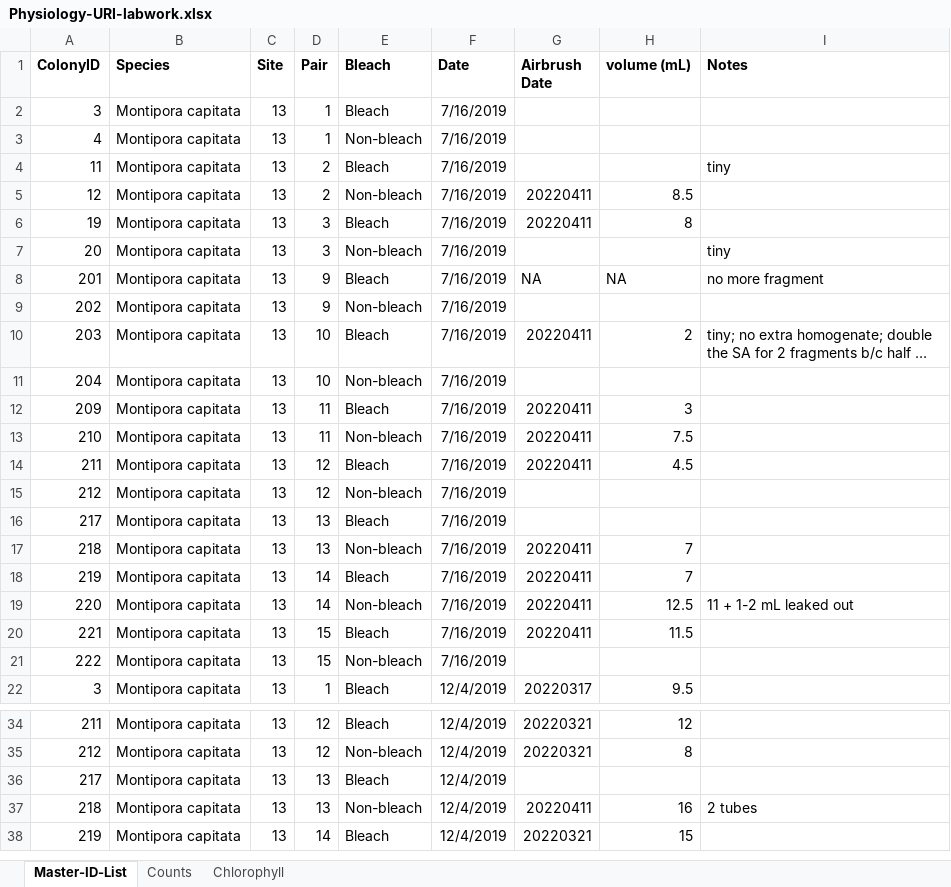
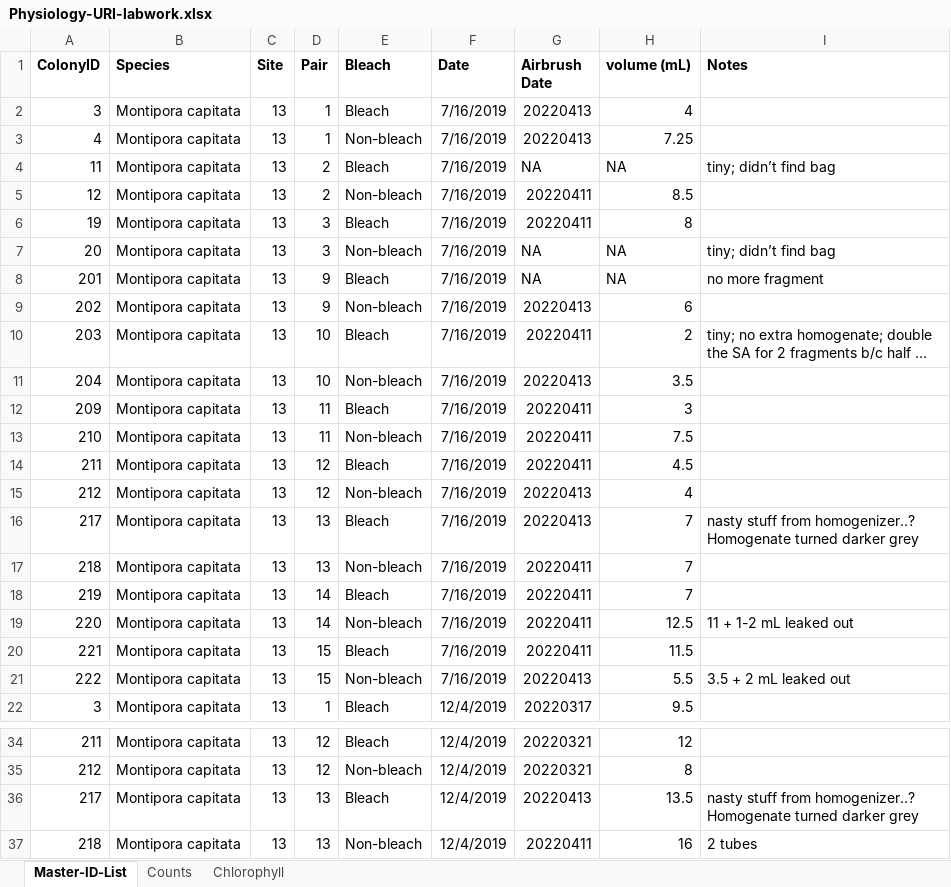
Before and after one commit to hputnam/HI_Bleaching_Timeseries, an Excel workbook: data/Physiology-URI-labwork.xlsx, sheet Master-ID-List, drawn as a sheet; only a part is shown, gaps mark what is left out; the shorter side is filled out with more unchanged rows; long unchanged cells end in …; values as stored, in another font and other column widths than the file's, no borders; the diff names each change by its address in the sheet, - before the commit and + after, or states it on an @@ line.

```diff
--- a/data/Physiology-URI-labwork.xlsx (sheet Master-ID-List)
+++ b/data/Physiology-URI-labwork.xlsx (sheet Master-ID-List)
-G2:G3 (Airbrush Date): (empty)
+G2:G3 (Airbrush Date): 20220413
-H2 (volume (mL)): (empty)
+H2 (volume (mL)): 4
-H3 (volume (mL)): (empty)
+H3 (volume (mL)): 7.25
-G4 (Airbrush Date): (empty)
+G4 (Airbrush Date): NA
-H4 (volume (mL)): (empty)
+H4 (volume (mL)): NA
-I4 (Notes): tiny
+I4 (Notes): tiny; didn’t find bag
-G7 (Airbrush Date): (empty)
+G7 (Airbrush Date): NA
-H7 (volume (mL)): (empty)
+H7 (volume (mL)): NA
-I7 (Notes): tiny
+I7 (Notes): tiny; didn’t find bag
-G9 (Airbrush Date): (empty)
+G9 (Airbrush Date): 20220413
-H9 (volume (mL)): (empty)
+H9 (volume (mL)): 6
-G11 (Airbrush Date): (empty)
+G11 (Airbrush Date): 20220413
-H11 (volume (mL)): (empty)
+H11 (volume (mL)): 3.5
-G15:G16 (Airbrush Date): (empty)
+G15:G16 (Airbrush Date): 20220413
-H15 (volume (mL)): (empty)
+H15 (volume (mL)): 4
-H16 (volume (mL)): (empty)
+H16 (volume (mL)): 7
-I16 (Notes): (empty)
+I16 (Notes): nasty stuff from homogenizer..? Homogenate turned darker grey
-G21 (Airbrush Date): (empty)
+G21 (Airbrush Date): 20220413
-H21 (volume (mL)): (empty)
+H21 (volume (mL)): 5.5
-I21 (Notes): (empty)
+I21 (Notes): 3.5 + 2 mL leaked out
-G36 (Airbrush Date): (empty)
+G36 (Airbrush Date): 20220413
-H36 (volume (mL)): (empty)
+H36 (volume (mL)): 13.5
-I36 (Notes): (empty)
+I36 (Notes): nasty stuff from homogenizer..? Homogenate turned darker grey
```
Also changed, not shown: sheet Counts, admin/shipments/Shipments.xlsx, 1 other file.
